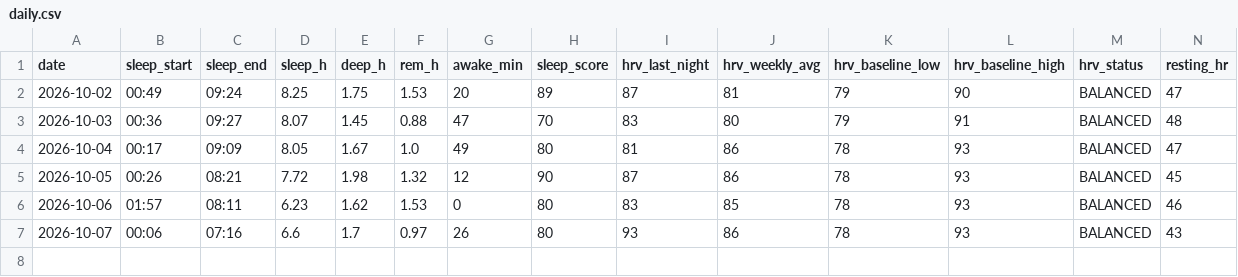
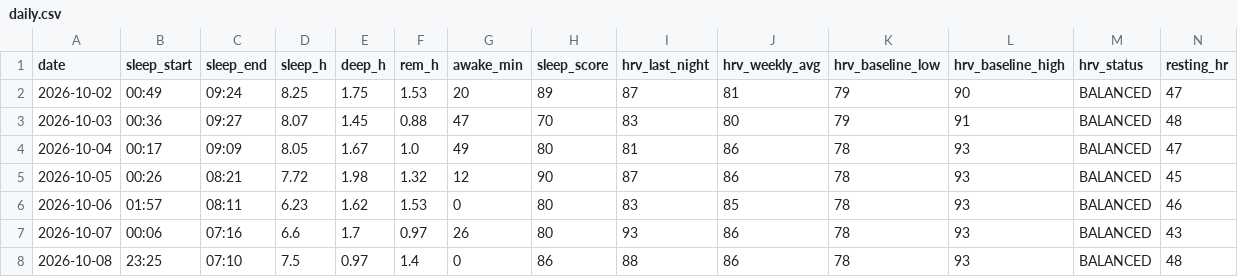
Before and after one commit to oyvindar/garmin-wellness, a CSV file: data/daily.csv, drawn as a sheet; only a part is shown; rows hold the shown columns only; the diff names each change by its address in the sheet, - before the commit and + after, or states it on an @@ line.

Commit message:
Garmin data 2026-10-08

```diff
--- a/data/daily.csv
+++ b/data/daily.csv
+row 8: 2026-10-08 | 23:25 | 07:10 | 7.5 | 0.97 | 1.4 | 0 | 86 | 88 | 86 | 78 | 93 | BALANCED | 48
```
Also changed, not shown: 4 other files.
